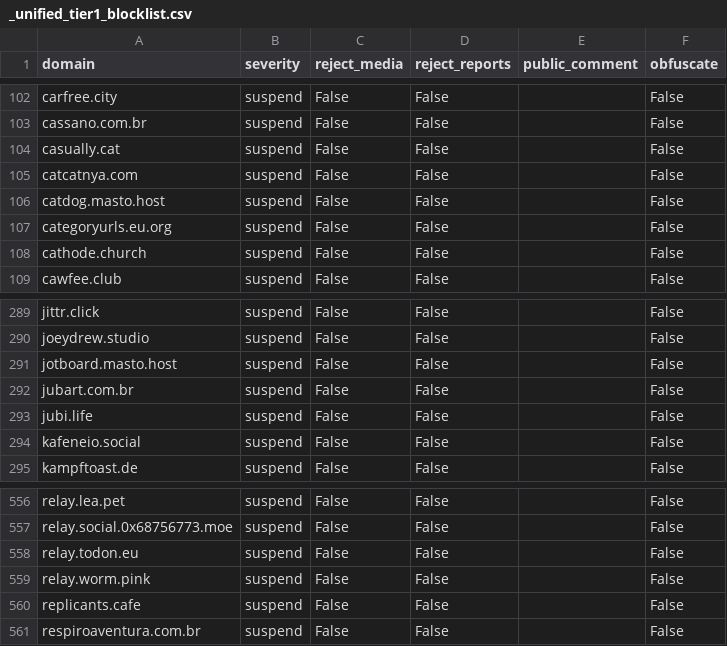
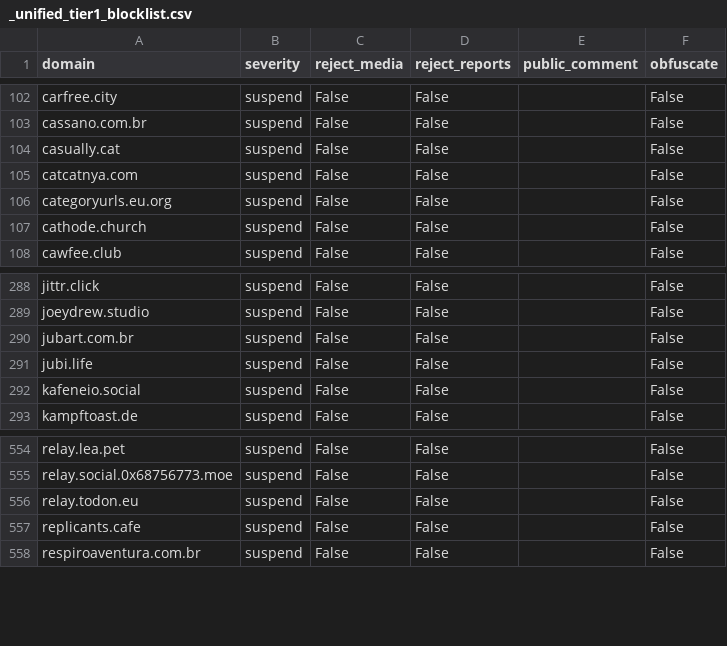
Before and after one commit to kromonos/fedi-health, a CSV file: _unified_tier1_blocklist.csv, drawn as a sheet; only a part is shown, gaps mark what is left out.

```diff
--- a/_unified_tier1_blocklist.csv
+++ b/_unified_tier1_blocklist.csv
@@ -105,3 +105,2 @@ casually.cat,suspend,False,False,,False
 catcatnya.com,suspend,False,False,,False
-catdog.masto.host,suspend,False,False,,False
 categoryurls.eu.org,suspend,False,False,,False
@@ -290,3 +289,2 @@ jittr.click,suspend,False,False,,False
 joeydrew.studio,suspend,False,False,,False
-jotboard.masto.host,suspend,False,False,,False
 jubart.com.br,suspend,False,False,,False
@@ -558,3 +556,2 @@ relay.social.0x68756773.moe,suspend,False,False,,False
 relay.todon.eu,suspend,False,False,,False
-relay.worm.pink,suspend,False,False,,False
 replicants.cafe,suspend,False,False,,False
```
Also changed, not shown: _unified_tier2_blocklist.csv, _unified_tier3_blocklist.csv.
